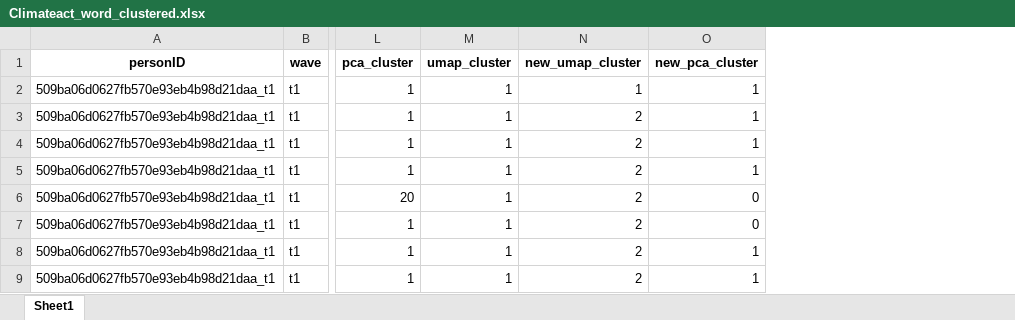
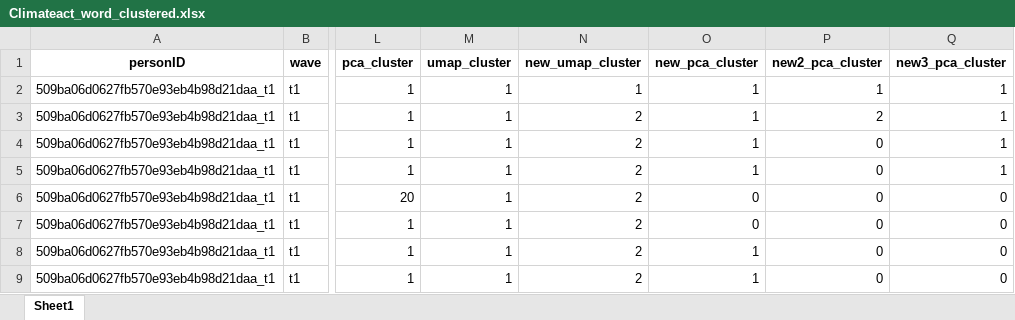
Before and after one commit to Antonyberbert/Embeddings_Voting, an Excel workbook: code/Climateact_word_clustered.xlsx, sheet Sheet1, drawn as a sheet; only a part is shown, gaps mark what is left out; values as stored, in another font and other column widths than the file's, no borders; the diff names each change by its address in the sheet, - before the commit and + after, or states it on an @@ line.

Commit message:
New code, cluster cluster == 0

```diff
--- a/code/Climateact_word_clustered.xlsx (sheet Sheet1)
+++ b/code/Climateact_word_clustered.xlsx (sheet Sheet1)
+column P (new2_pca_cluster), rows 2-9: 1 | 2 | 0 | 0 | 0 | 0 | 0 | 0
+column Q (new3_pca_cluster), rows 2-9: 1 | 1 | 1 | 1 | 0 | 0 | 0 | 0
```
Also changed, not shown: 1 other file.
